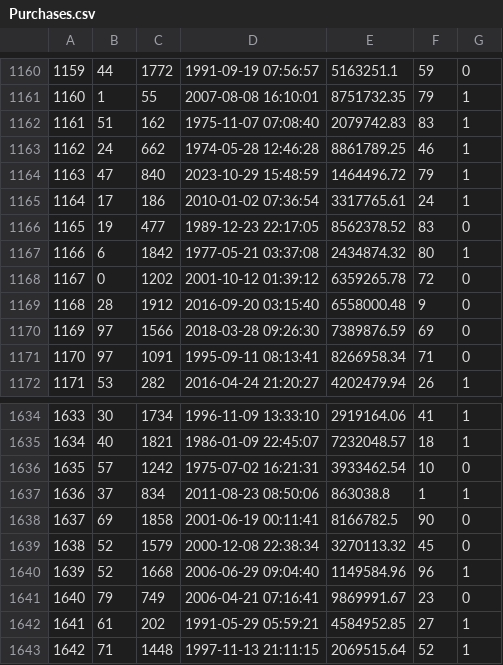
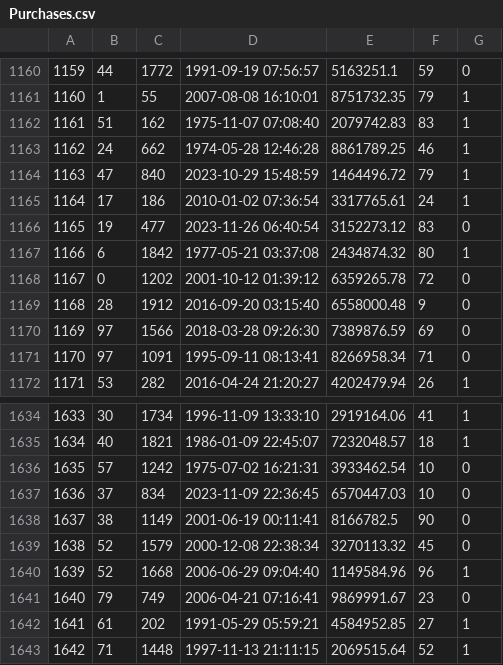
Before and after one commit to emilyheraty/cs-316, a CSV file: db/generated/Purchases.csv, drawn as a sheet; only a part is shown, gaps mark what is left out; the diff covers the shown part only.

```diff
--- a/db/generated/Purchases.csv
+++ b/db/generated/Purchases.csv
@@ -1165,3 +1165,3 @@
 "1164","17","186","2010-01-02 07:36:54","3317765.61","24","1"
-"1165","19","477","1989-12-23 22:17:05","8562378.52","83","0"
+"1165","19","477","2023-11-26 06:40:54","3152273.12","83","0"
 "1166","6","1842","1977-05-21 03:37:08","2434874.32","80","1"
@@ -1636,4 +1636,4 @@
 "1635","57","1242","1975-07-02 16:21:31","3933462.54","10","0"
-"1636","37","834","2011-08-23 08:50:06","863038.8","1","1"
-"1637","69","1858","2001-06-19 00:11:41","8166782.5","90","0"
+"1636","37","834","2023-11-09 22:36:45","6570447.03","10","0"
+"1637","38","1149","2001-06-19 00:11:41","8166782.5","90","0"
 "1638","52","1579","2000-12-08 22:38:34","3270113.32","45","0"
```
Also changed, not shown: 31 edited cells elsewhere in this file, db/data/Feedback.csv, db/generated/Users.csv, 7 other files.
